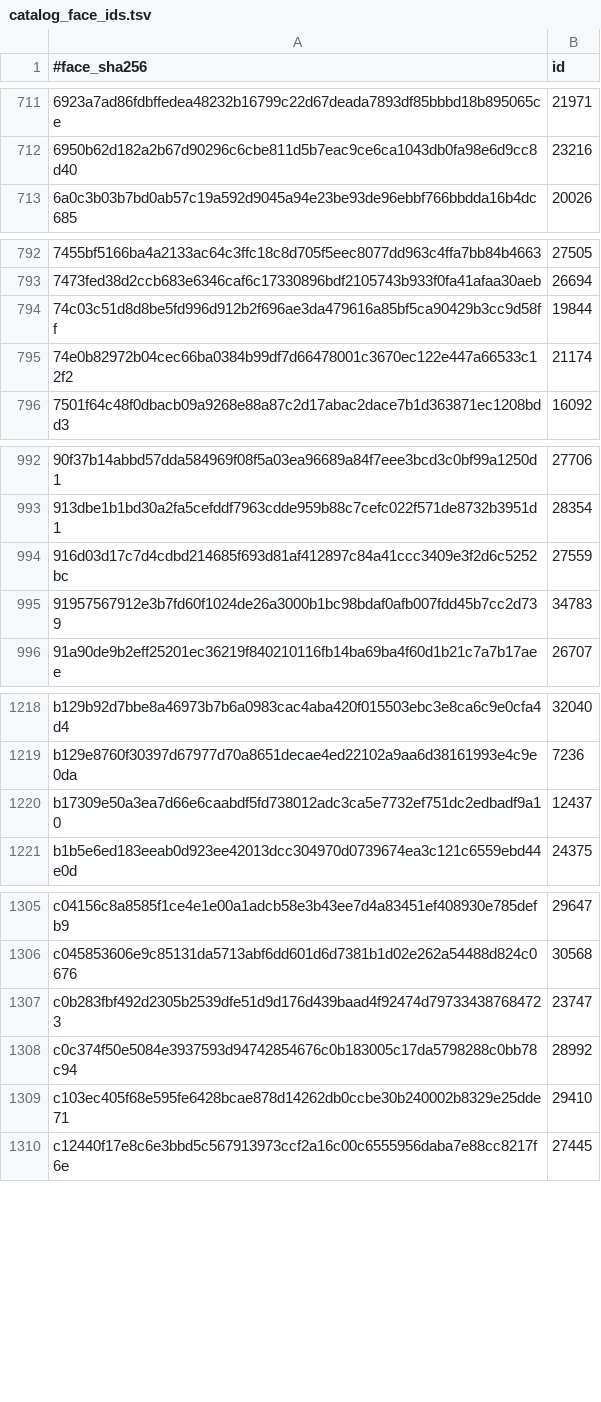
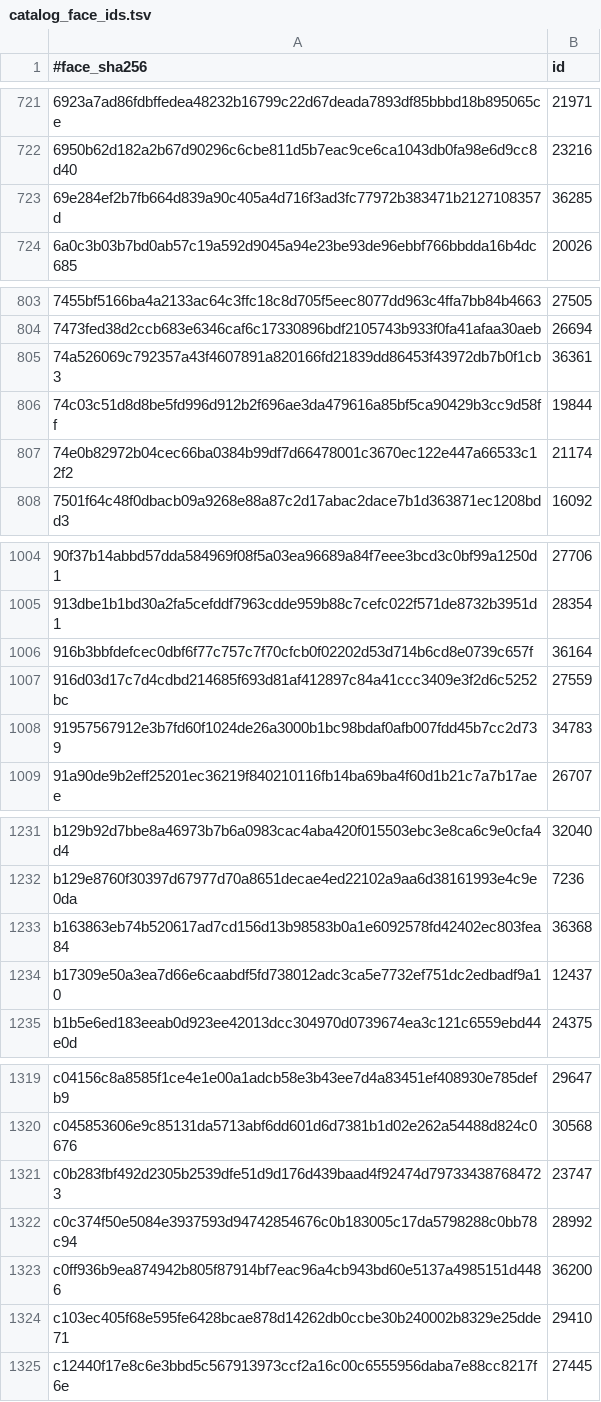
Before and after one commit to DeepScryAI/CardScriptsMirror, a TSV file: catalog_face_ids.tsv, drawn as a sheet; only a part is shown, gaps mark what is left out; the diff covers the shown part only; the diff names each change by its address in the sheet, - before the commit and + after, or states it on an @@ line.

```diff
--- a/catalog_face_ids.tsv
+++ b/catalog_face_ids.tsv
+row 723: 69e284ef2b7fb664d839a90c405a4d716f3ad3fc77972b383471b2127108357d | 36285
+row 805: 74a526069c792357a43f4607891a820166fd21839dd86453f43972db7b0f1cb3 | 36361
+row 1006: 916b3bbfdefcec0dbf6f77c757c7f70cfcb0f02202d53d714b6cd8e0739c657f | 36164
+row 1233: b163863eb74b520617ad7cd156d13b98583b0a1e6092578fd42402ec803fea84 | 36368
+row 1323: c0ff936b9ea874942b805f87914bf7eac96a4cb943bd60e5137a4985151d4486 | 36200
```
Also changed, not shown: 15 added rows and 5 edited cells elsewhere in this file, token_ids.tsv, 11 other files.
